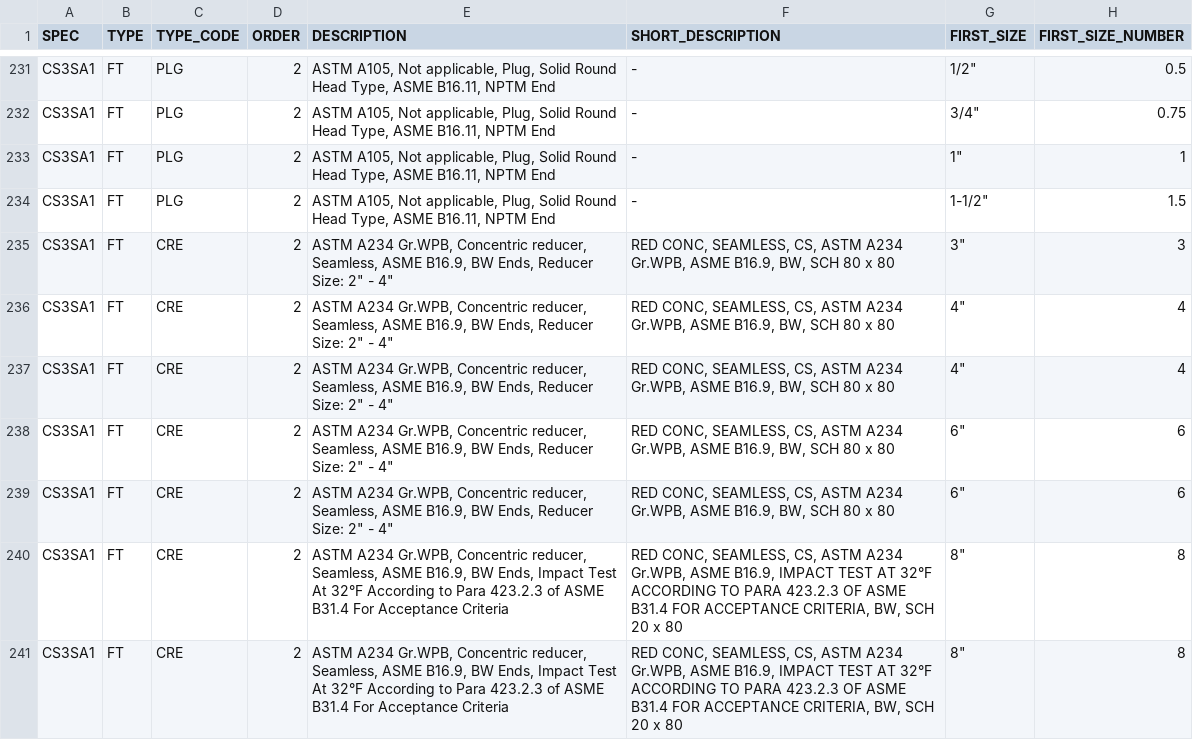
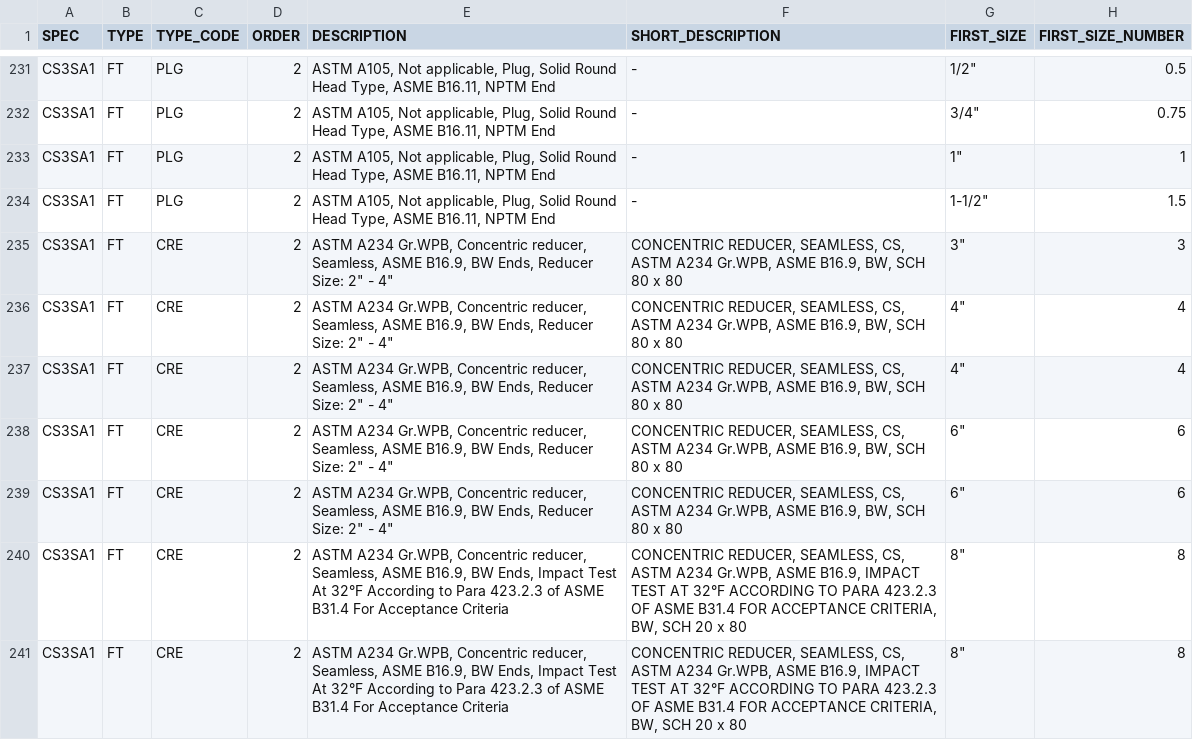
Before and after one commit to cdvalenzuelas/kent, a CSV file: CENIT/PIPING_CLASS/CS3SA1.csv, drawn as a sheet; only a part is shown, gaps mark what is left out; the diff covers the shown part only; the diff names each change by its address in the sheet, - before the commit and + after, or states it on an @@ line.

```diff
--- a/CENIT/PIPING_CLASS/CS3SA1.csv
+++ b/CENIT/PIPING_CLASS/CS3SA1.csv
-F235:F239 (SHORT_DESCRIPTION): RED CONC, SEAMLESS, CS,…
+F235:F239 (SHORT_DESCRIPTION): CONCENTRIC REDUCER, SEAMLESS, CS,…
-F240:F241 (SHORT_DESCRIPTION): RED CONC, SEAMLESS, CS,…
+F240:F241 (SHORT_DESCRIPTION): CONCENTRIC REDUCER, SEAMLESS, CS,…
```
Also changed, not shown: 115 edited cells elsewhere in this file, CENIT/PIPING_CLASS/CS2SA1.csv, CENIT/PIPING_CLASS/CS6SA1.csv, 10 other files.
